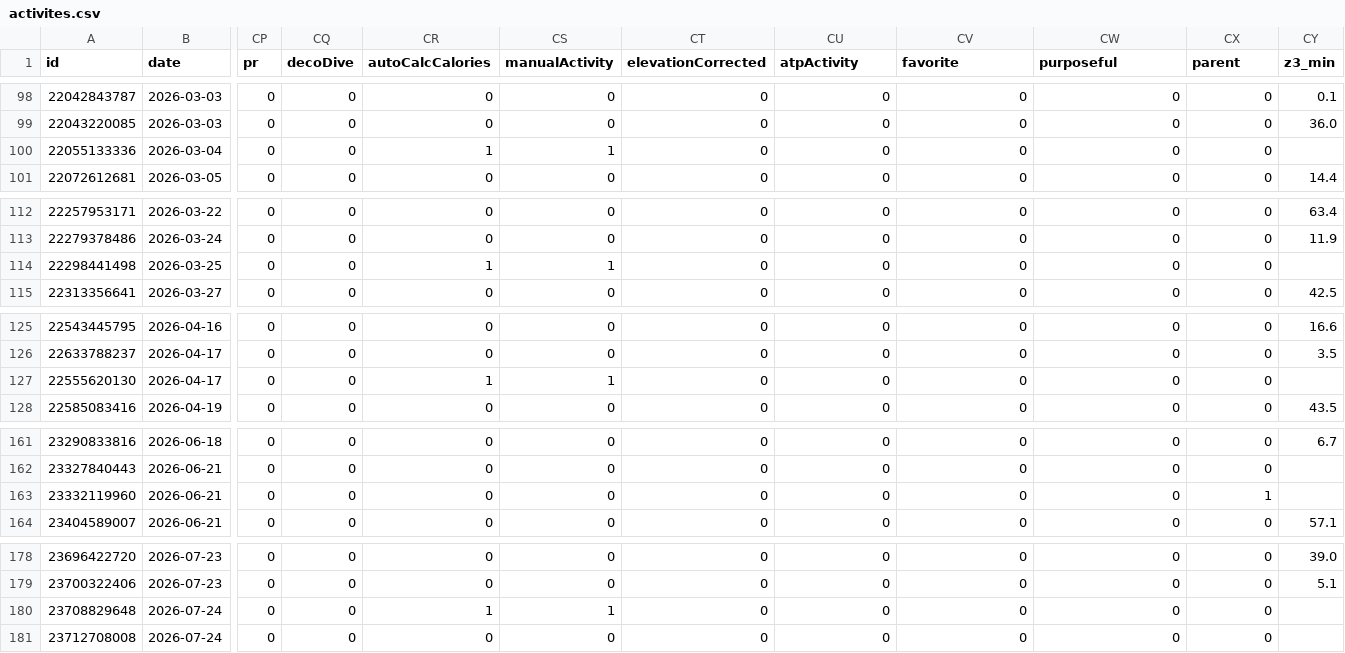
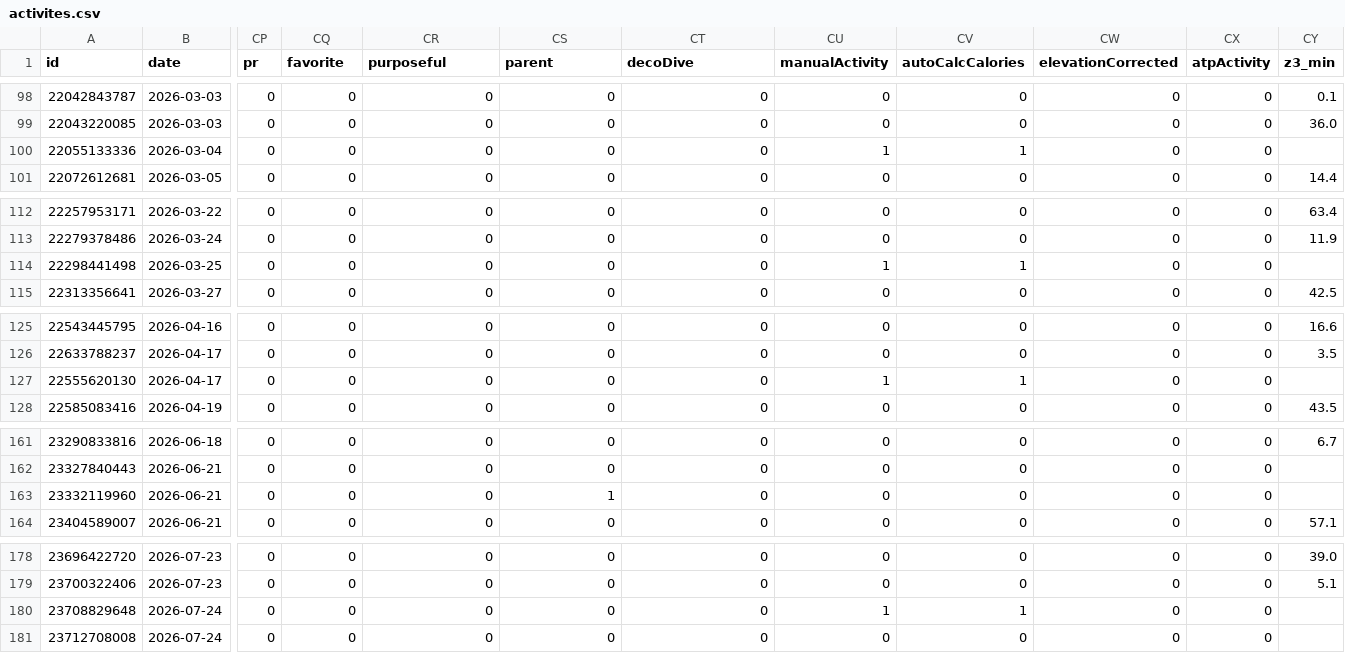
Before and after one commit to nicolasmahut-ui/garmin-data, a CSV file: activites.csv, drawn as a sheet; only a part is shown, gaps mark what is left out; the diff covers the shown part only; the diff names each change by its address in the sheet, - before the commit and + after, or states it on an @@ line.

```diff
--- a/activites.csv
+++ b/activites.csv
-CQ1: decoDive
+CQ1: favorite
-CR1: autoCalcCalories
+CR1: purposeful
-CS1: manualActivity
+CS1: parent
-CT1: elevationCorrected
+CT1: decoDive
-CU1: atpActivity
+CU1: manualActivity
-CV1: favorite
+CV1: autoCalcCalories
-CW1: purposeful
+CW1: elevationCorrected
-CX1: parent
+CX1: atpActivity
-CR100 (purposeful): 1
+CR100 (purposeful): 0
-CS100 (parent): 1
+CS100 (parent): 0
-CU100 (manualActivity): 0
+CU100 (manualActivity): 1
-CV100 (autoCalcCalories): 0
+CV100 (autoCalcCalories): 1
-CR114 (purposeful): 1
+CR114 (purposeful): 0
-CS114 (parent): 1
+CS114 (parent): 0
-CU114 (manualActivity): 0
+CU114 (manualActivity): 1
-CV114 (autoCalcCalories): 0
+CV114 (autoCalcCalories): 1
-CR127 (purposeful): 1
+CR127 (purposeful): 0
-CS127 (parent): 1
+CS127 (parent): 0
-CU127 (manualActivity): 0
+CU127 (manualActivity): 1
-CV127 (autoCalcCalories): 0
+CV127 (autoCalcCalories): 1
-CS163 (parent): 0
+CS163 (parent): 1
-CX163 (atpActivity): 1
+CX163 (atpActivity): 0
-CR180 (purposeful): 1
+CR180 (purposeful): 0
-CS180 (parent): 1
+CS180 (parent): 0
-CU180 (manualActivity): 0
+CU180 (manualActivity): 1
-CV180 (autoCalcCalories): 0
+CV180 (autoCalcCalories): 1
```
Also changed, not shown: 36 edited cells elsewhere in this file.
